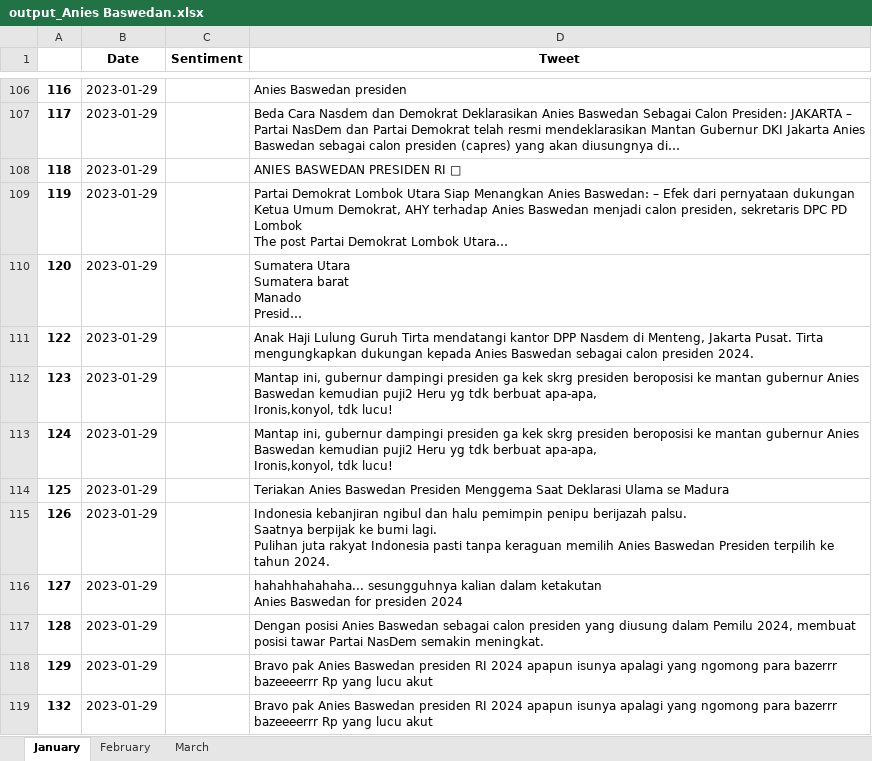
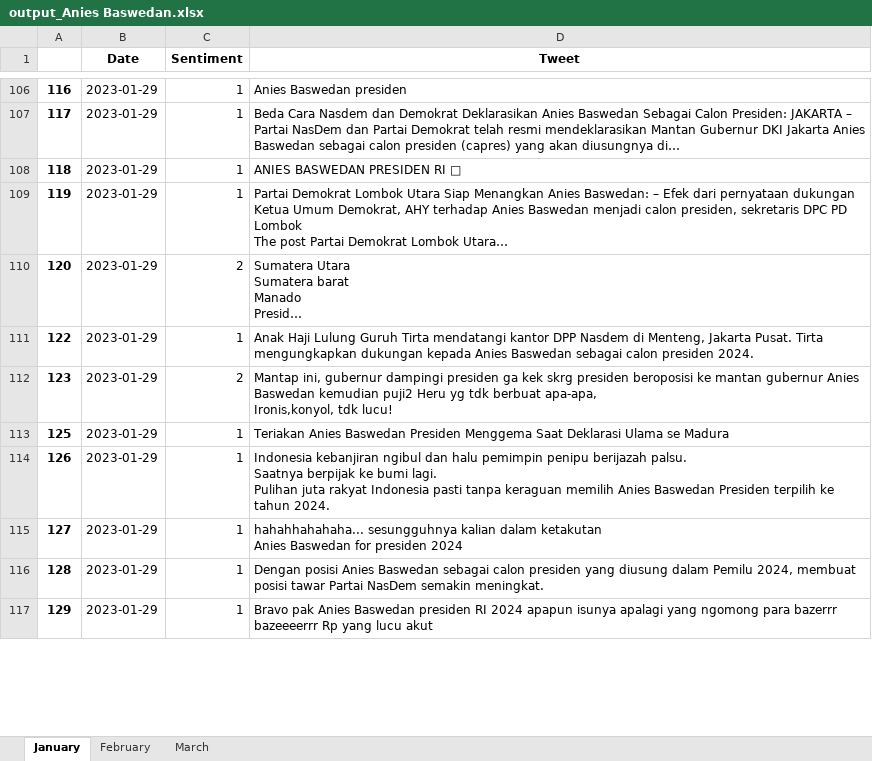
Before and after one commit to FnsAja/Skripsi, an Excel workbook: Aplikasi Skripsi/output_Anies Baswedan.xlsx, sheet January, drawn as a sheet; only a part is shown, gaps mark what is left out; long unchanged cells end in …; values as stored, in another font and other column widths than the file's, no borders; removed rows and columns are numbered as before the commit, all else as after; ↵ is a line break in a cell; the diff covers the shown part only; the diff names each change by its address in the sheet, - before the commit and + after, or states it on an @@ line.

Commit message:
Labeling Excel Anies

```diff
--- a/Aplikasi Skripsi/output_Anies Baswedan.xlsx (sheet January)
+++ b/Aplikasi Skripsi/output_Anies Baswedan.xlsx (sheet January)
-C106:C109 (Sentiment): (empty)
+C106:C109 (Sentiment): 1
-C110 (Sentiment): (empty)
+C110 (Sentiment): 2
-C111 (Sentiment): (empty)
+C111 (Sentiment): 1
-C112 (Sentiment): (empty)
+C112 (Sentiment): 2
-row 113: 124 | 2023-01-29 |  | Mantap ini, gubernur dampingi presiden ga kek skrg presiden beroposisi ke mantan gubernur Anies Baswedan kemudian puji2 Heru yg tdk berbuat apa-apa, ↵ Ironis,konyol, tdk lucu!
-C113:C117 (Sentiment): (empty)
+C113:C117 (Sentiment): 1
-row 119: 132 | 2023-01-29 |  | Bravo pak Anies Baswedan presiden RI 2024 apapun isunya apalagi yang ngomong para bazerrr bazeeeerrr Rp yang lucu akut
```
Also changed, not shown: 12 removed rows and 537 edited cells elsewhere in this sheet, 1 other file.
